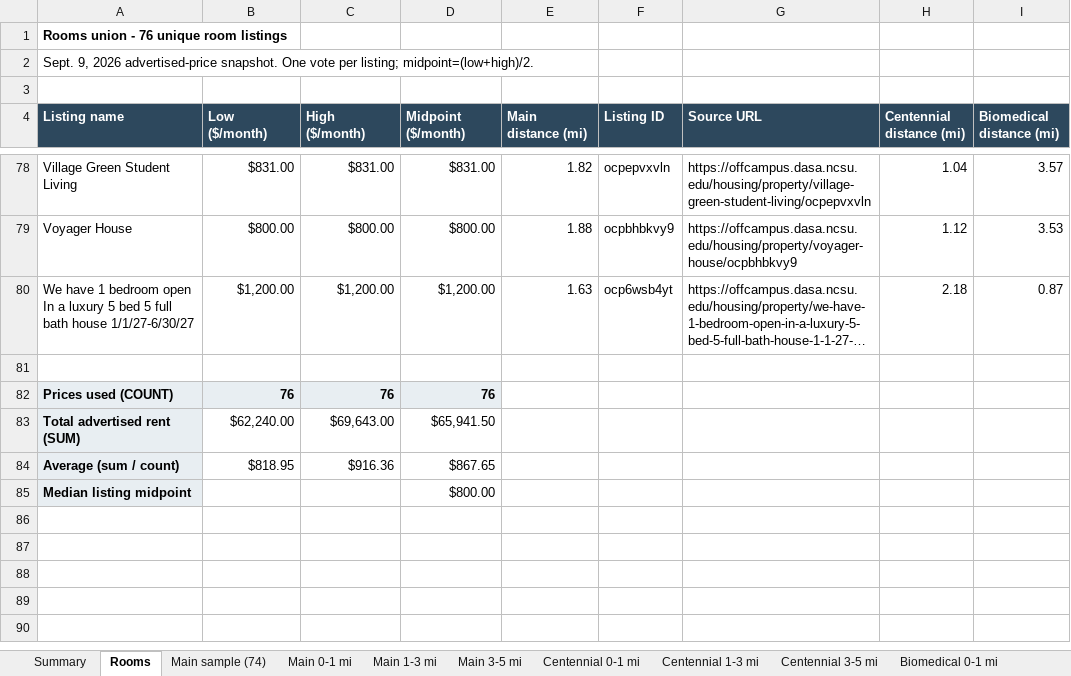
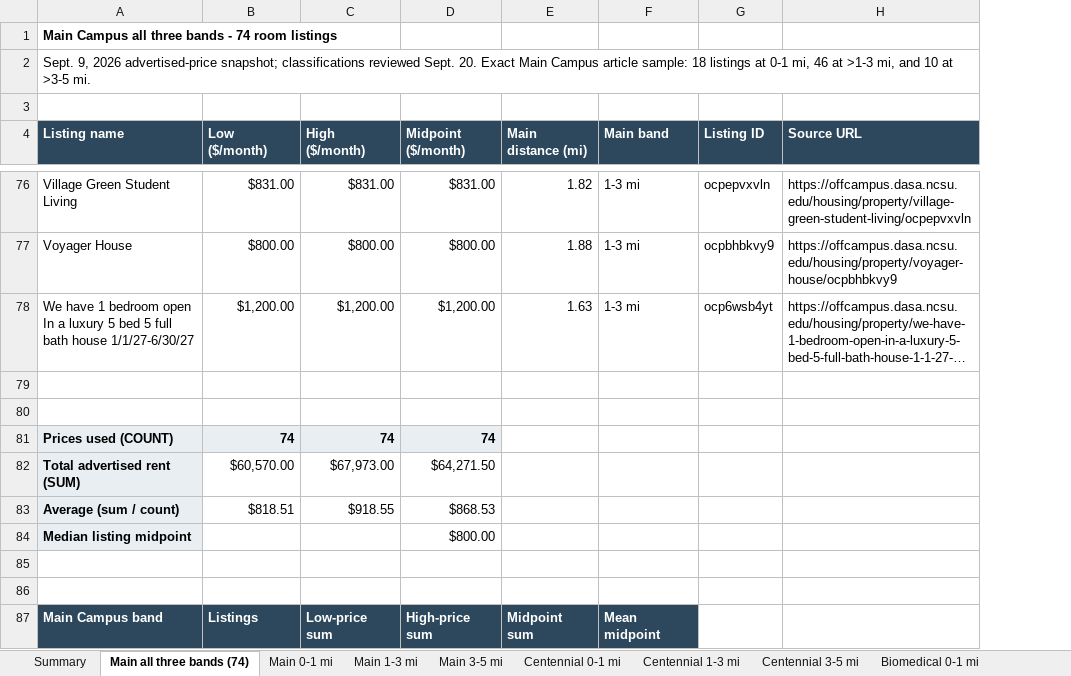
Before and after one commit to StrokeOfLuck/ncsu-rent-article, an Excel workbook: data/audits/ncsu-room-rent-audit.xlsx, sheet Main all three bands (74), drawn as a sheet; only a part is shown, gaps mark what is left out; long unchanged cells end in …; values as stored, in another font and other column widths than the file's, no borders; removed rows and columns are numbered as before the commit, all else as after; the diff covers the shown part only; the diff names each change by its address in the sheet, - before the commit and + after, or states it on an @@ line.

```diff
--- a/data/audits/ncsu-room-rent-audit.xlsx (sheet Main all three bands (74))
+++ b/data/audits/ncsu-room-rent-audit.xlsx (sheet Main all three bands (74))
-sheet tab: Rooms
+sheet tab: Main all three bands (74)
-sheet tab: Main sample (74)
+column F (Main band), rows 76-78: all 1-3 mi
-column H (Centennial distance (mi)), rows 78-80: 1.04 | 1.12 | 2.18
-column I (Biomedical distance (mi)), rows 78-80: 3.57 | 3.53 | 0.87
-A1 (Listing name): Rooms union - 76 unique room listings
+A1 (Listing name): Main Campus all three bands - 74 room listings
-A2 (Listing name): …2026 advertised-price snapshot. One vote per listing; midpoint=(low+high)/2.
+A2 (Listing name): …2026 advertised-price snapshot; classifications reviewed Sept. 20. Exact Main Campus article sample: 18 listings at 0-1 mi, 46 at >1-3 mi, and 10 at >3-5 mi.
+row 80: (empty)
-B81 (Low ($/month)): 76
+B81 (Low ($/month)): 74
-C81 (High ($/month)): 76
+C81 (High ($/month)): 74
-D81 (Midpoint ($/month)): 76
+D81 (Midpoint ($/month)): 74
-B82 (Low ($/month)): $62,240.00
+B82 (Low ($/month)): $60,570.00
-C82 (High ($/month)): $69,643.00
+C82 (High ($/month)): $67,973.00
-D82 (Midpoint ($/month)): $65,941.50
+D82 (Midpoint ($/month)): $64,271.50
-B83 (Low ($/month)): $818.95
+B83 (Low ($/month)): $818.51
-C83 (High ($/month)): $916.36
+C83 (High ($/month)): $918.55
-D83 (Midpoint ($/month)): $867.65
+D83 (Midpoint ($/month)): $868.53
+row 85: (empty)
+row 86: (empty)
+row 87: Main Campus band | Listings | Low-price sum | High-price sum | Midpoint sum | Mean midpoint
```
Also changed, not shown: 8 added rows and 2 removed rows elsewhere in this sheet, sheet Summary, formulas that keep their value.
